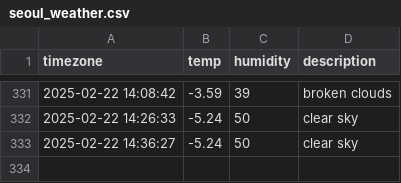
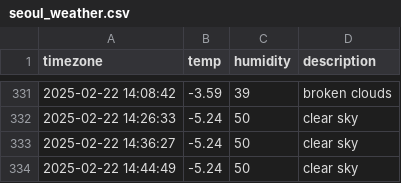
Before and after one commit to nayeho/seoul_weather, a CSV file: seoul_weather.csv, drawn as a sheet; only a part is shown, gaps mark what is left out; the diff names each change by its address in the sheet, - before the commit and + after, or states it on an @@ line.

```diff
--- a/seoul_weather.csv
+++ b/seoul_weather.csv
+row 334: 2025-02-22 14:44:49 | -5.24 | 50 | clear sky
```
